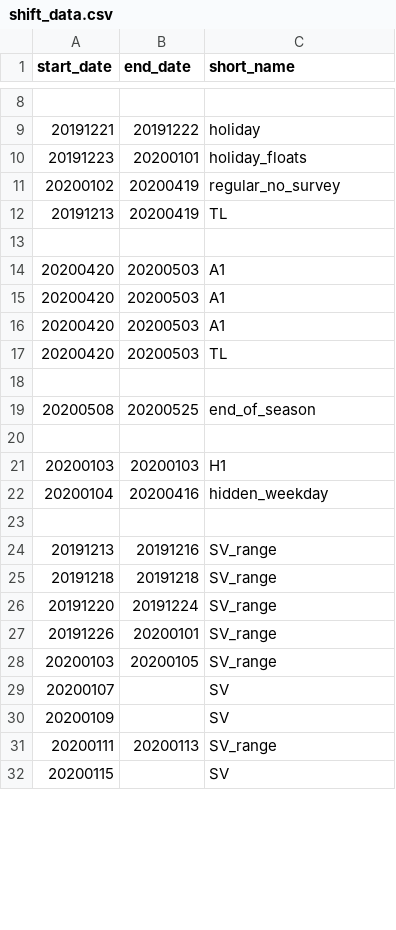
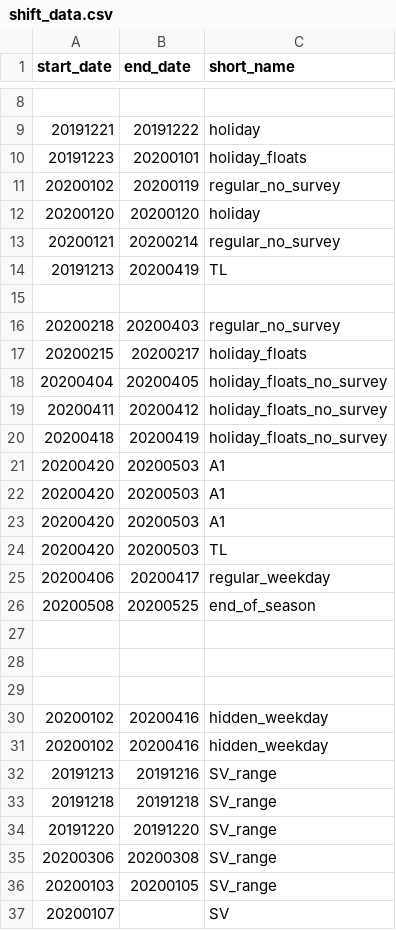
Before and after one commit to aamax/snowbird_mthosts, a CSV file: lib/data/shift_data.csv, drawn as a sheet; only a part is shown, gaps mark what is left out; the shorter side is filled out with more unchanged rows; the diff covers the shown part only.

Commit message:
WIP getting ready for 2019/20.  data load almost done

```diff
--- a/lib/data/shift_data.csv
+++ b/lib/data/shift_data.csv
@@ -10,5 +10,12 @@ start_date,end_date,short_name
 20191223,20200101,holiday_floats
-20200102,20200419,regular_no_survey
+20200102,20200119,regular_no_survey
+20200120,20200120,holiday
+20200121,20200214,regular_no_survey
 20191213,20200419,TL
 ,,
+20200218,20200403,regular_no_survey
+20200215,20200217,holiday_floats
+20200404,20200405,holiday_floats_no_survey
+20200411,20200412,holiday_floats_no_survey
+20200418,20200419,holiday_floats_no_survey
 20200420,20200503,A1
@@ -17,12 +24,13 @@ start_date,end_date,short_name
 20200420,20200503,TL
-,,
+20200406,20200417,regular_weekday
 20200508,20200525,end_of_season
 ,,
-20200103,20200103,H1
-20200104,20200416,hidden_weekday
 ,,
+,,
+20200102,20200416,hidden_weekday
+20200102,20200416,hidden_weekday
 20191213,20191216,SV_range
 20191218,20191218,SV_range
-20191220,20191224,SV_range
-20191226,20200101,SV_range
+20191220,20191220,SV_range
+20200306,20200308,SV_range
 20200103,20200105,SV_range
```
Also changed, not shown: 1 added row and 5 edited cells elsewhere in this file, 5 other files.
